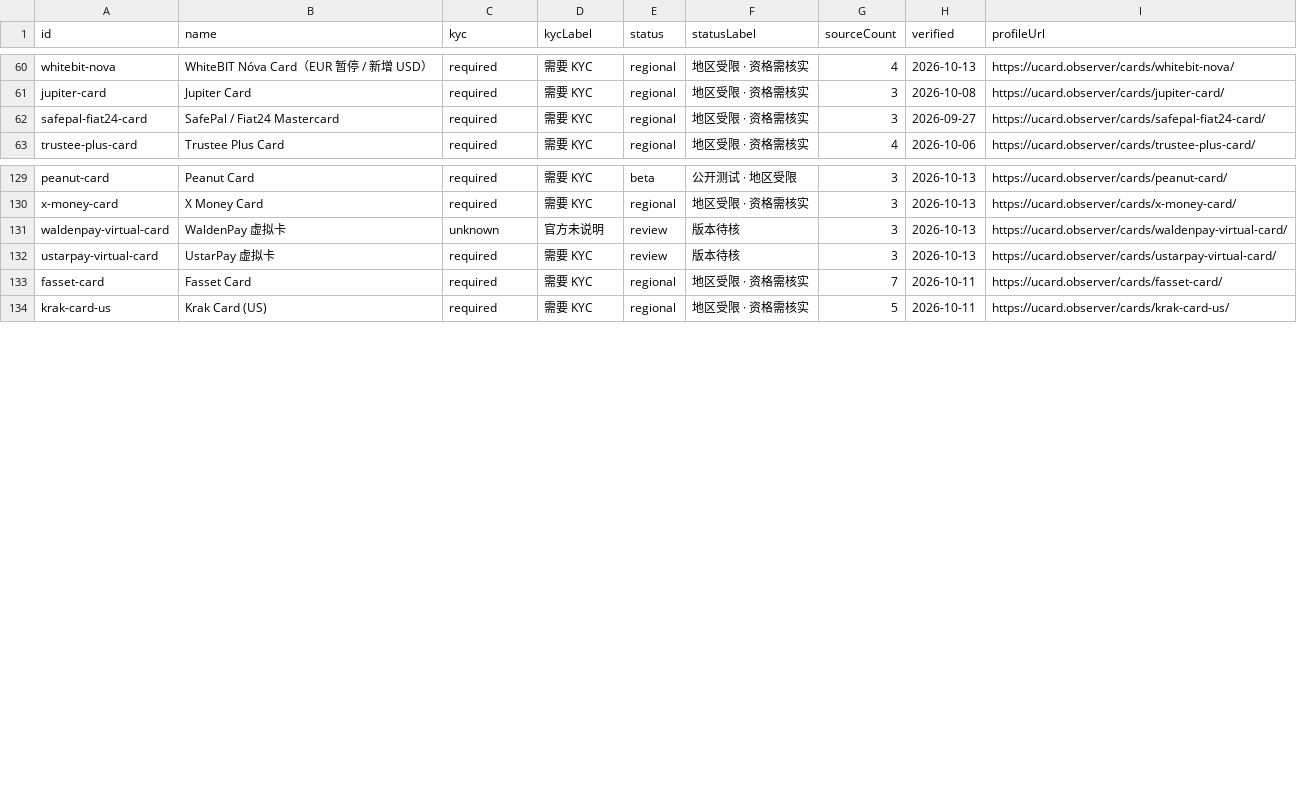
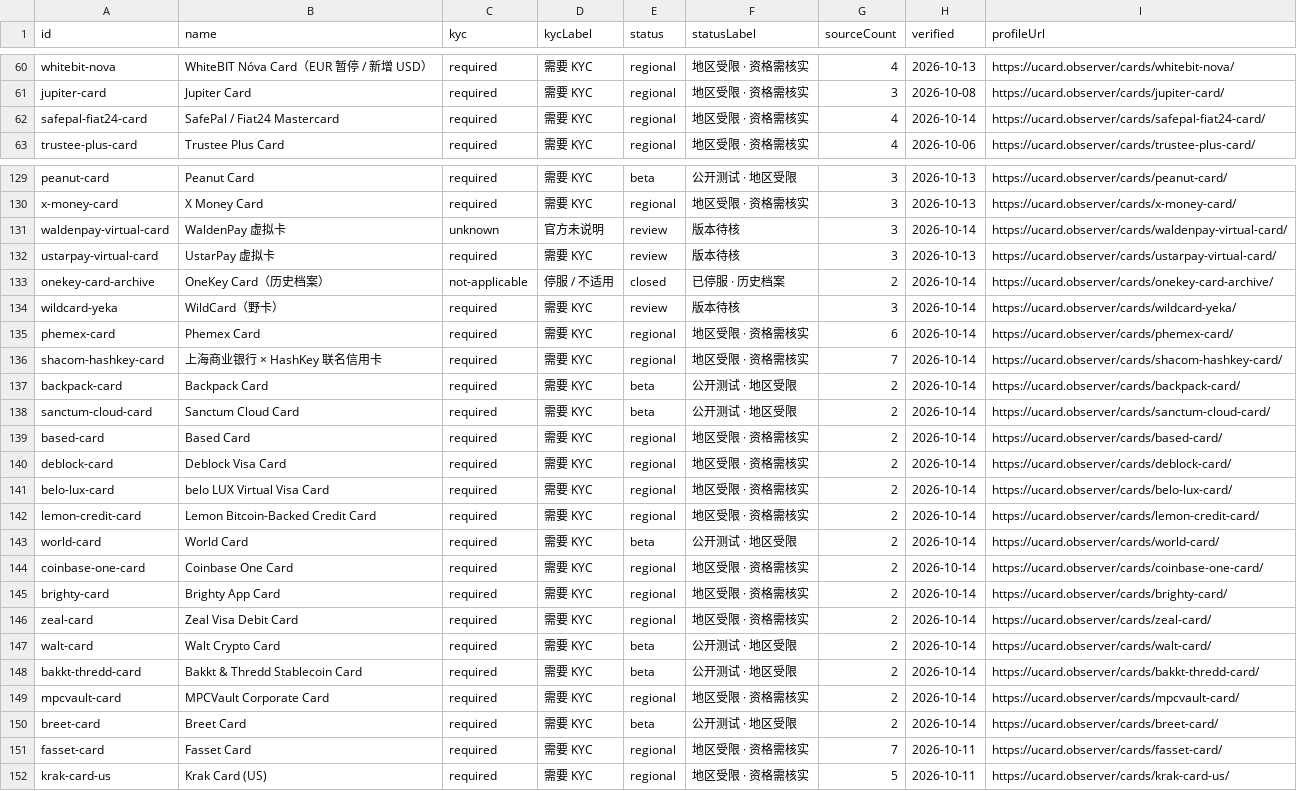
Before and after one commit to liam1024-tech/awesome-crypto-cards, a CSV file: data/ucard-coverage.csv, drawn as a sheet; only a part is shown, gaps mark what is left out; the diff covers the shown part only.

Commit message:
chore(sync): sync 153-card datasets and 146-card app privacy matrix (2026-10-14)

```diff
--- a/data/ucard-coverage.csv
+++ b/data/ucard-coverage.csv
@@ -61,3 +61,3 @@
 "jupiter-card","Jupiter Card","required","需要 KYC","regional","地区受限 · 资格需核实","3","2026-10-08","https://ucard.observer/cards/jupiter-card/"
-"safepal-fiat24-card","SafePal / Fiat24 Mastercard","required","需要 KYC","regional","地区受限 · 资格需核实","3","2026-09-27","https://ucard.observer/cards/safepal-fiat24-card/"
+"safepal-fiat24-card","SafePal / Fiat24 Mastercard","required","需要 KYC","regional","地区受限 · 资格需核实","4","2026-10-14","https://ucard.observer/cards/safepal-fiat24-card/"
 "trustee-plus-card","Trustee Plus Card","required","需要 KYC","regional","地区受限 · 资格需核实","4","2026-10-06","https://ucard.observer/cards/trustee-plus-card/"
@@ -130,4 +130,22 @@
 "x-money-card","X Money Card","required","需要 KYC","regional","地区受限 · 资格需核实","3","2026-10-13","https://ucard.observer/cards/x-money-card/"
-"waldenpay-virtual-card","WaldenPay 虚拟卡","unknown","官方未说明","review","版本待核","3","2026-10-13","https://ucard.observer/cards/waldenpay-virtual-card/"
+"waldenpay-virtual-card","WaldenPay 虚拟卡","unknown","官方未说明","review","版本待核","3","2026-10-14","https://ucard.observer/cards/waldenpay-virtual-card/"
 "ustarpay-virtual-card","UstarPay 虚拟卡","required","需要 KYC","review","版本待核","3","2026-10-13","https://ucard.observer/cards/ustarpay-virtual-card/"
+"onekey-card-archive","OneKey Card（历史档案）","not-applicable","停服 / 不适用","closed","已停服 · 历史档案","2","2026-10-14","https://ucard.observer/cards/onekey-card-archive/"
+"wildcard-yeka","WildCard（野卡）","required","需要 KYC","review","版本待核","3","2026-10-14","https://ucard.observer/cards/wildcard-yeka/"
+"phemex-card","Phemex Card","required","需要 KYC","regional","地区受限 · 资格需核实","6","2026-10-14","https://ucard.observer/cards/phemex-card/"
+"shacom-hashkey-card","上海商业银行 × HashKey 联名信用卡","required","需要 KYC","regional","地区受限 · 资格需核实","7","2026-10-14","https://ucard.observer/cards/shacom-hashkey-card/"
+"backpack-card","Backpack Card","required","需要 KYC","beta","公开测试 · 地区受限","2","2026-10-14","https://ucard.observer/cards/backpack-card/"
+"sanctum-cloud-card","Sanctum Cloud Card","required","需要 KYC","beta","公开测试 · 地区受限","2","2026-10-14","https://ucard.observer/cards/sanctum-cloud-card/"
+"based-card","Based Card","required","需要 KYC","regional","地区受限 · 资格需核实","2","2026-10-14","https://ucard.observer/cards/based-card/"
+"deblock-card","Deblock Visa Card","required","需要 KYC","regional","地区受限 · 资格需核实","2","2026-10-14","https://ucard.observer/cards/deblock-card/"
+"belo-lux-card","belo LUX Virtual Visa Card","required","需要 KYC","regional","地区受限 · 资格需核实","2","2026-10-14","https://ucard.observer/cards/belo-lux-card/"
+"lemon-credit-card","Lemon Bitcoin-Backed Credit Card","required","需要 KYC","regional","地区受限 · 资格需核实","2","2026-10-14","https://ucard.observer/cards/lemon-credit-card/"
+"world-card","World Card","required","需要 KYC","beta","公开测试 · 地区受限","2","2026-10-14","https://ucard.observer/cards/world-card/"
+"coinbase-one-card","Coinbase One Card","required","需要 KYC","regional","地区受限 · 资格需核实","2","2026-10-14","https://ucard.observer/cards/coinbase-one-card/"
+"brighty-card","Brighty App Card","required","需要 KYC","regional","地区受限 · 资格需核实","2","2026-10-14","https://ucard.observer/cards/brighty-card/"
+"zeal-card","Zeal Visa Debit Card","required","需要 KYC","regional","地区受限 · 资格需核实","2","2026-10-14","https://ucard.observer/cards/zeal-card/"
+"walt-card","Walt Crypto Card","required","需要 KYC","beta","公开测试 · 地区受限","2","2026-10-14","https://ucard.observer/cards/walt-card/"
+"bakkt-thredd-card","Bakkt & Thredd Stablecoin Card","required","需要 KYC","beta","公开测试 · 地区受限","2","2026-10-14","https://ucard.observer/cards/bakkt-thredd-card/"
+"mpcvault-card","MPCVault Corporate Card","required","需要 KYC","regional","地区受限 · 资格需核实","2","2026-10-14","https://ucard.observer/cards/mpcvault-card/"
+"breet-card","Breet Card","required","需要 KYC","beta","公开测试 · 地区受限","2","2026-10-14","https://ucard.observer/cards/breet-card/"
 "fasset-card","Fasset Card","required","需要 KYC","regional","地区受限 · 资格需核实","7","2026-10-11","https://ucard.observer/cards/fasset-card/"
```
Also changed, not shown: 9 edited cells elsewhere in this file, data/crypto-card-bins.csv, 10 other files.
